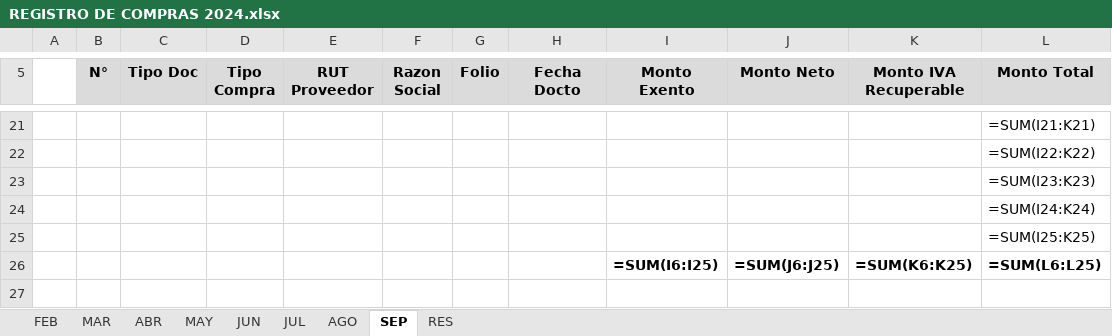
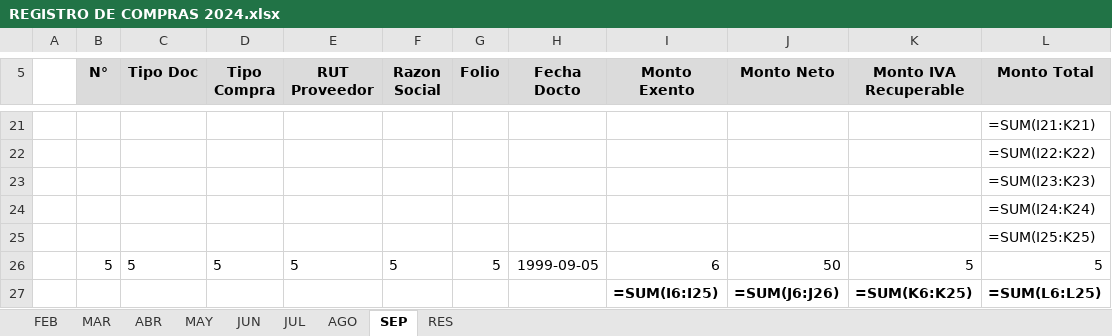
Before and after one commit to Dolavarria/DulcesPercyExcel, an Excel workbook: REGISTRO DE COMPRAS 2024.xlsx, sheet SEP, drawn as a sheet; only a part is shown, gaps mark what is left out; values as stored, in another font and other column widths than the file's, no borders; formulas without a stored value are shown as written; addresses are those after the commit; the diff names each change by its address in the sheet, - before the commit and + after, or states it on an @@ line.

```diff
--- a/REGISTRO DE COMPRAS 2024.xlsx (sheet SEP)
+++ b/REGISTRO DE COMPRAS 2024.xlsx (sheet SEP)
+row 26:  | 5 | 5 | 5 | 5 | 5 | 5 | 1999-09-05 | 6 | 50 | 5 | 5
-J27 (Monto Neto): =SUM(J6:J25)
+J27 (Monto Neto): =SUM(J6:J26)
```
Also changed, not shown: sheet MAR, sheet ABR, sheet JUN, sheet AGO, sheet FEB, sheet MAY, 9 other files.
